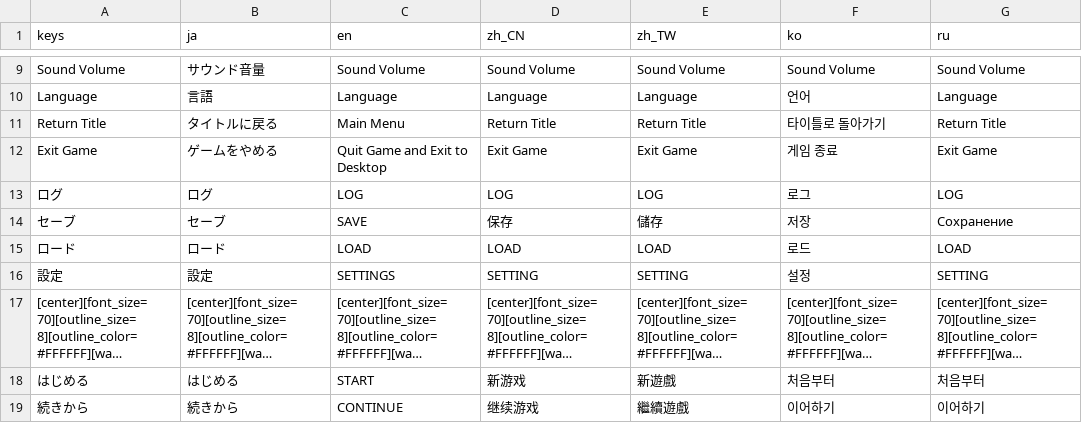
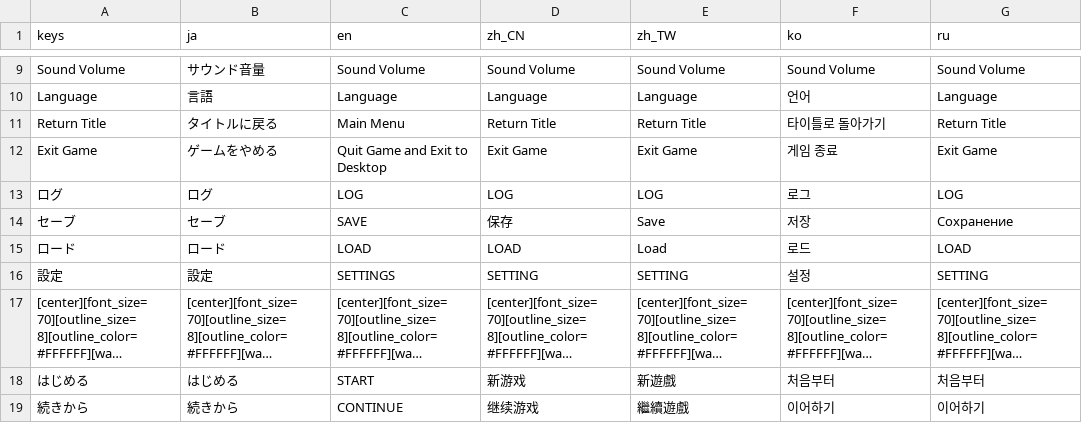
Before and after one commit to uskz/arai_Localization, a CSV file: translation.csv, drawn as a sheet; only a part is shown, gaps mark what is left out; long unchanged cells end in ….

Commit message:
fix bug

```diff
--- a/translation.csv
+++ b/translation.csv
@@ -13,4 +13,4 @@
 "ログ","ログ","LOG","LOG","LOG","로그","LOG"
-"セーブ","セーブ","SAVE","保存","儲存","저장","Сохранение"
-"ロード","ロード","LOAD","LOAD","LOAD","로드","LOAD"
+"セーブ","セーブ","SAVE","保存","Save","저장","Сохранение"
+"ロード","ロード","LOAD","LOAD","Load","로드","LOAD"
 "設定","設定","SETTINGS","SETTING","SETTING","설정","SETTING"
```
